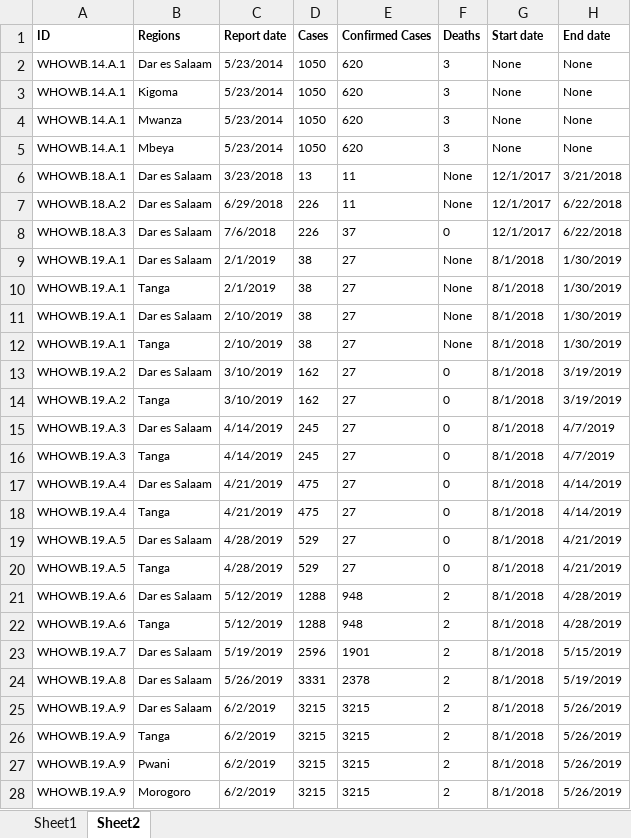
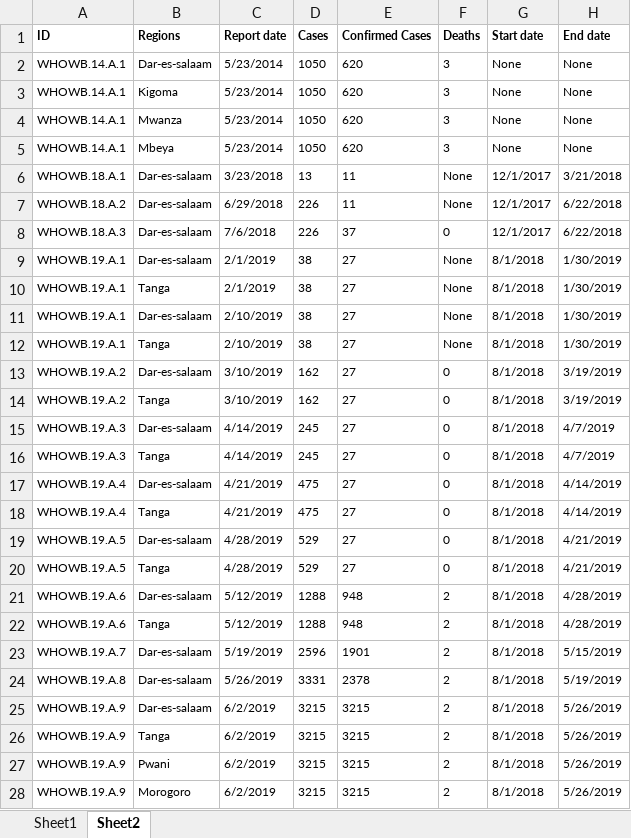
Before and after one commit to MARS-Group-HAW/esida-db, an Excel workbook: input/data.local/lit_dengue_out_loc/WHOAB_summary_withSignalSheet.xlsx, sheet Sheet2, drawn as a sheet; only a part is shown; values as stored, in another font and other column widths than the file's, no borders; the diff covers the shown part only; the diff names each change by its address in the sheet, - before the commit and + after, or states it on an @@ line.

```diff
--- a/input/data.local/lit_dengue_out_loc/WHOAB_summary_withSignalSheet.xlsx (sheet Sheet2)
+++ b/input/data.local/lit_dengue_out_loc/WHOAB_summary_withSignalSheet.xlsx (sheet Sheet2)
-B2 (Regions): Dar es Salaam
+B2 (Regions): Dar-es-salaam
-B6:B9 (Regions): Dar es Salaam
+B6:B9 (Regions): Dar-es-salaam
-B11 (Regions): Dar es Salaam
+B11 (Regions): Dar-es-salaam
-B13 (Regions): Dar es Salaam
+B13 (Regions): Dar-es-salaam
-B15 (Regions): Dar es Salaam
+B15 (Regions): Dar-es-salaam
-B17 (Regions): Dar es Salaam
+B17 (Regions): Dar-es-salaam
-B19 (Regions): Dar es Salaam
+B19 (Regions): Dar-es-salaam
-B21 (Regions): Dar es Salaam
+B21 (Regions): Dar-es-salaam
-B23:B25 (Regions): Dar es Salaam
+B23:B25 (Regions): Dar-es-salaam
```
Also changed, not shown: 21 edited cells elsewhere in this sheet, 1 other file.
